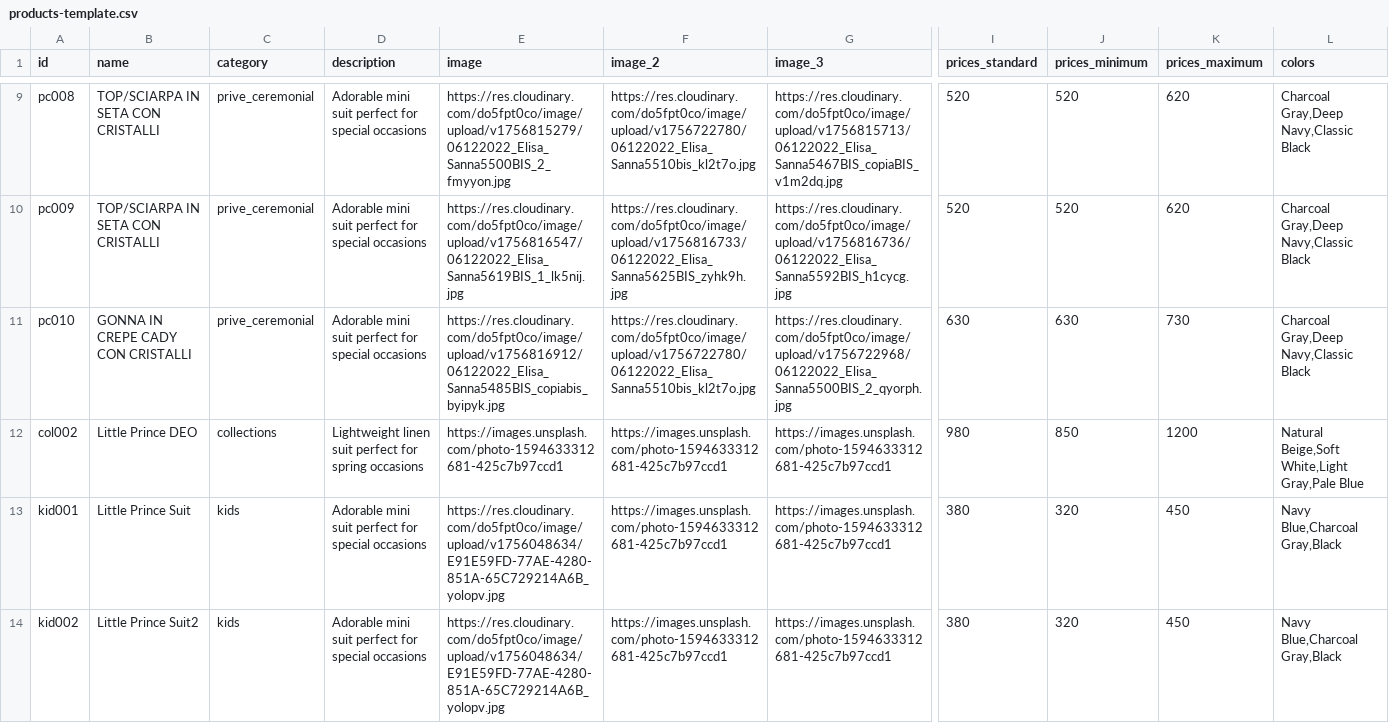
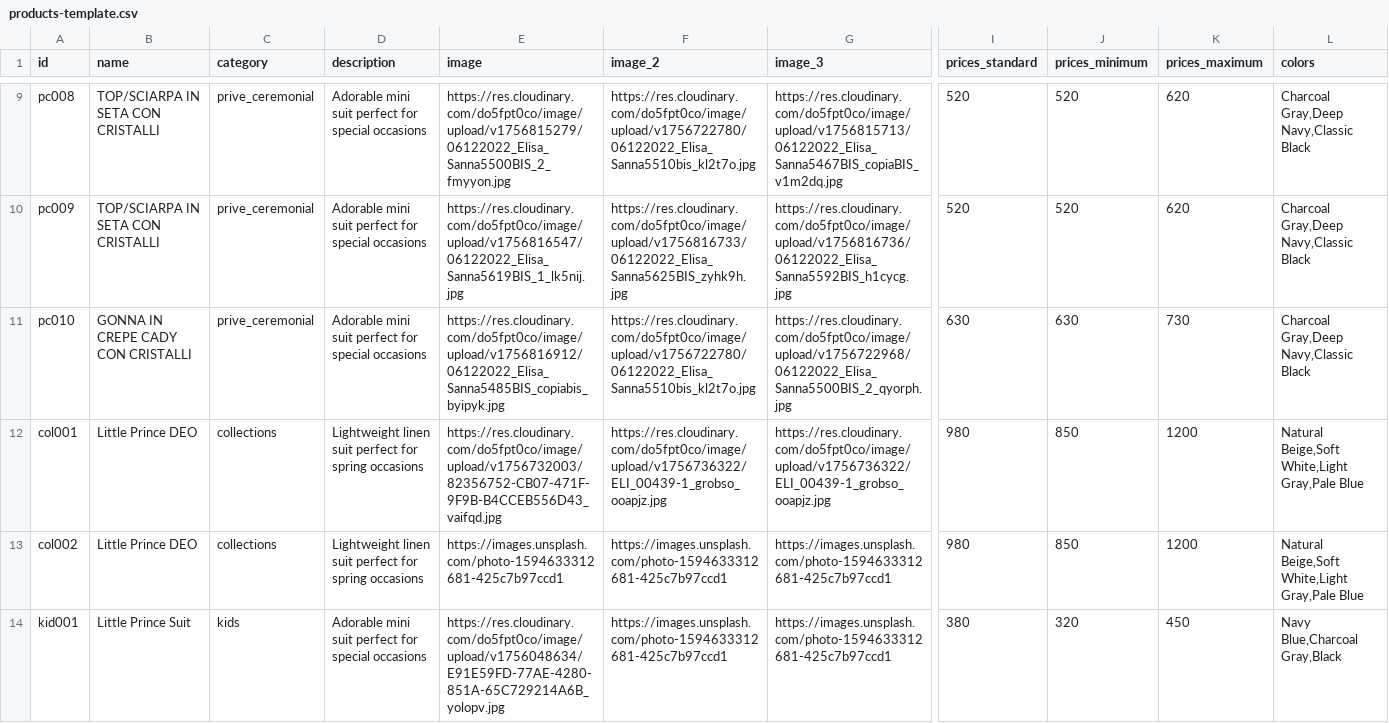
Before and after one commit to DeodatoS/atelier-site, a CSV file: assets/data/products-template.csv, drawn as a sheet; only a part is shown, gaps mark what is left out; the shorter side is filled out with more unchanged rows; rows hold the shown columns only; the diff names each change by its address in the sheet, - before the commit and + after, or states it on an @@ line.

Commit message:
Update products CSV from Google Sheets - 2025-09-02T13:14:59.434Z

```diff
--- a/assets/data/products-template.csv
+++ b/assets/data/products-template.csv
+row 12: col001 | Little Prince DEO | collections | Lightweight linen suit perfect for spring occasions | https://res.cloudinary.com/do5fpt0co/image/upload/v1756732003/82356752-CB07-471F-9F9B-B4CCEB556D43_vaifqd.jpg | https://res.cloudinary.com/do5fpt0co/image/upload/v1756736322/ELI_00439-1_grobso_ooapjz.jpg | https://res.cloudinary.com/do5fpt0co/image/upload/v1756736322/ELI_00439-1_grobso_ooapjz.jpg | 980 | 850 | 1200 | Natural Beige,Soft White,Light Gray,Pale Blue
```
